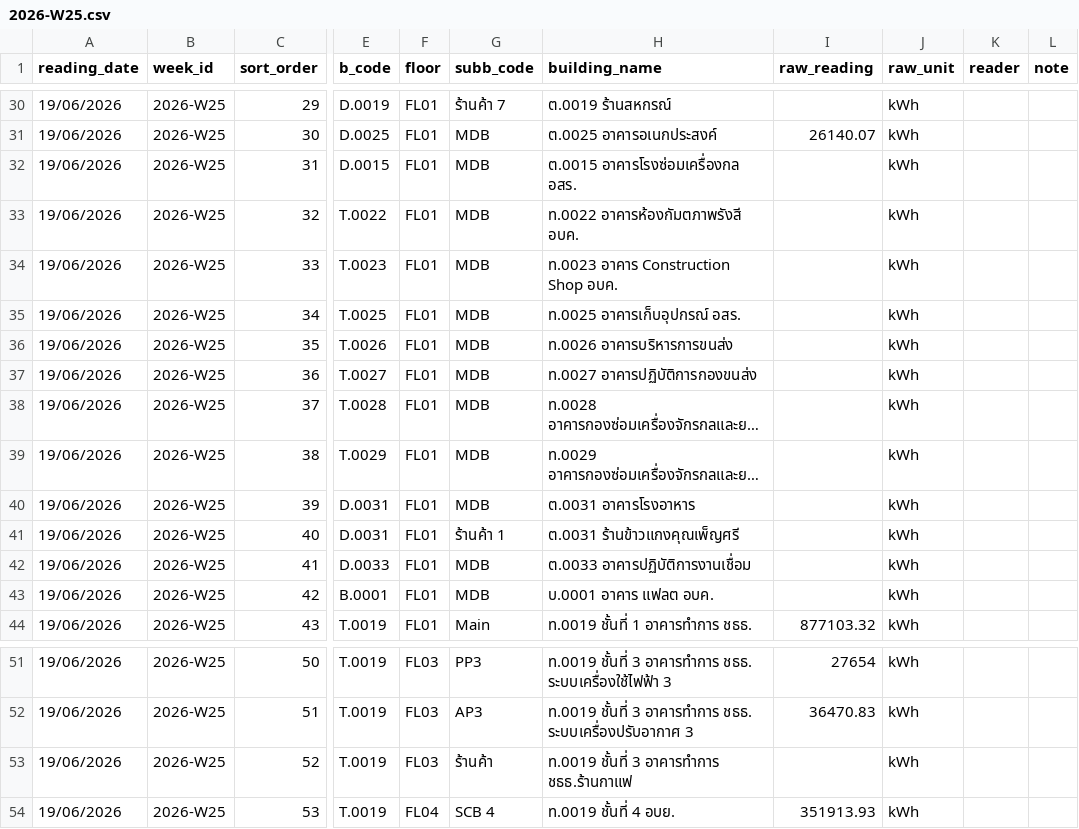
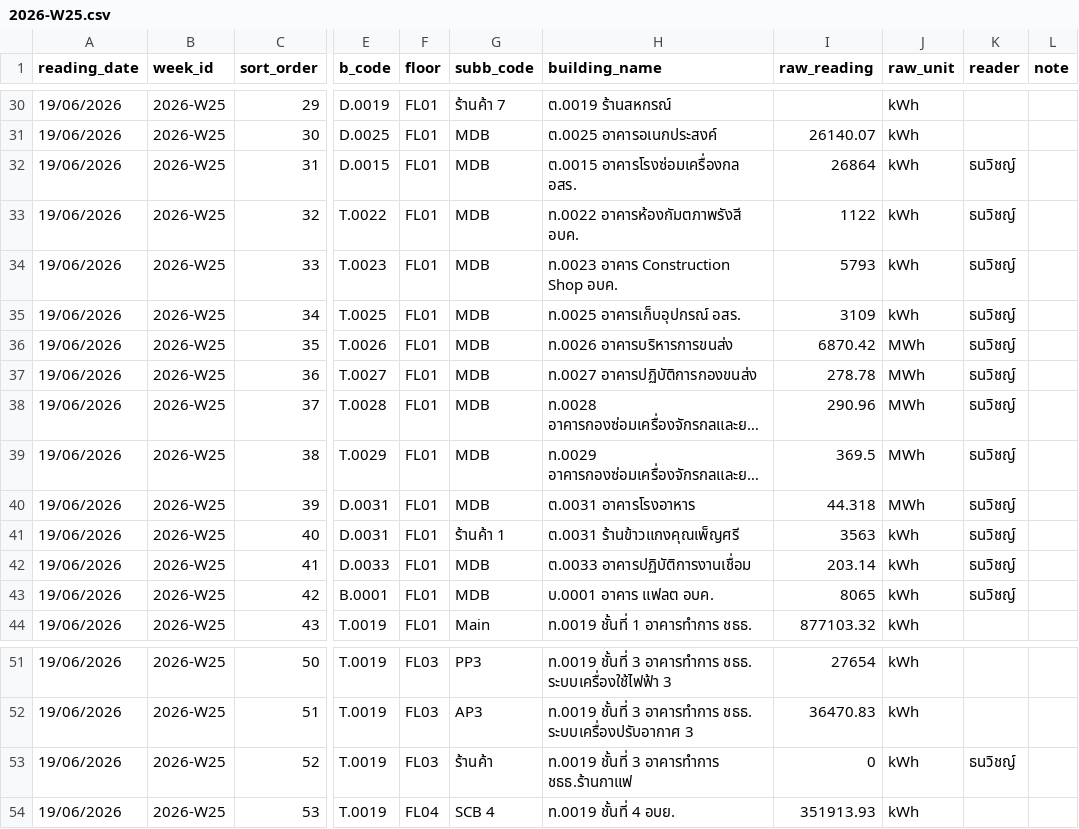
Before and after one commit to maleeart/Energy-Dashboard, a CSV file: forms/2026-W25.csv, drawn as a sheet; only a part is shown, gaps mark what is left out; long unchanged cells end in …; the diff covers the shown part only; the diff names each change by its address in the sheet, - before the commit and + after, or states it on an @@ line.

Commit message:
Update 2026-W25.csv via meter form

```diff
--- a/forms/2026-W25.csv
+++ b/forms/2026-W25.csv
-I32 (raw_reading): (empty)
+I32 (raw_reading): 26864
-K32:K43 (reader): (empty)
+K32:K43 (reader): ธนวิชญ์
-I33 (raw_reading): (empty)
+I33 (raw_reading): 1122
-I34 (raw_reading): (empty)
+I34 (raw_reading): 5793
-I35 (raw_reading): (empty)
+I35 (raw_reading): 3109
-I36 (raw_reading): (empty)
+I36 (raw_reading): 6870.42
-J36:J40 (raw_unit): kWh
+J36:J40 (raw_unit): MWh
-I37 (raw_reading): (empty)
+I37 (raw_reading): 278.78
-I38 (raw_reading): (empty)
+I38 (raw_reading): 290.96
-I39 (raw_reading): (empty)
+I39 (raw_reading): 369.5
-I40 (raw_reading): (empty)
+I40 (raw_reading): 44.318
-I41 (raw_reading): (empty)
+I41 (raw_reading): 3563
-I42 (raw_reading): (empty)
+I42 (raw_reading): 203.14
-I43 (raw_reading): (empty)
+I43 (raw_reading): 8065
-I53 (raw_reading): (empty)
+I53 (raw_reading): 0
-K53 (reader): (empty)
+K53 (reader): ธนวิชญ์
```
Also changed, not shown: 19 edited cells elsewhere in this file.
